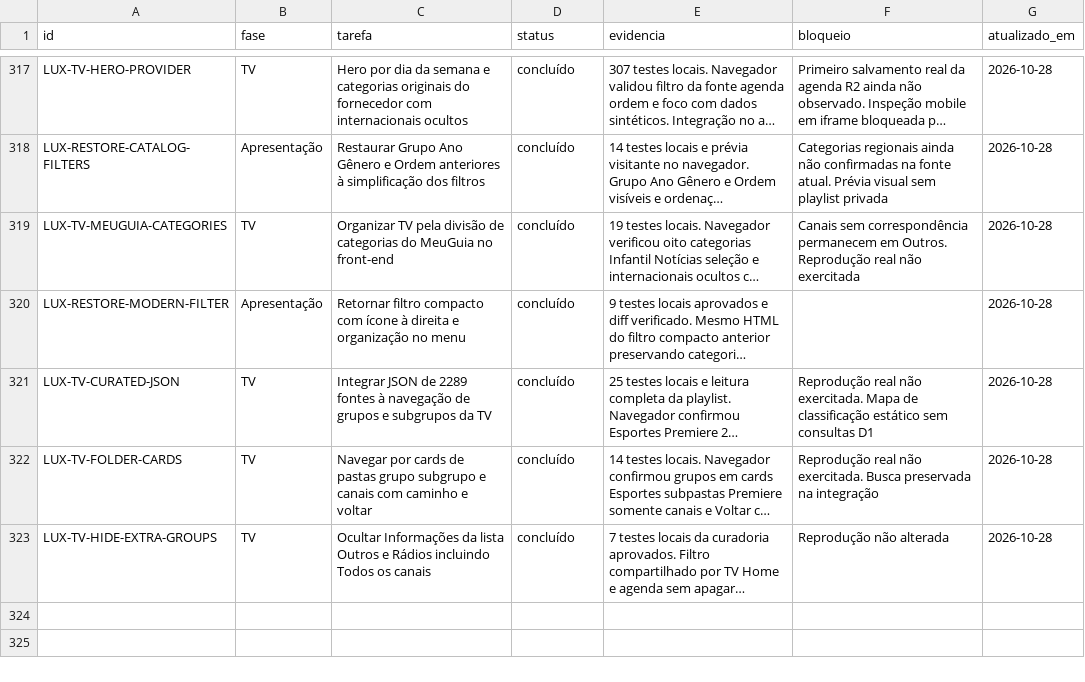
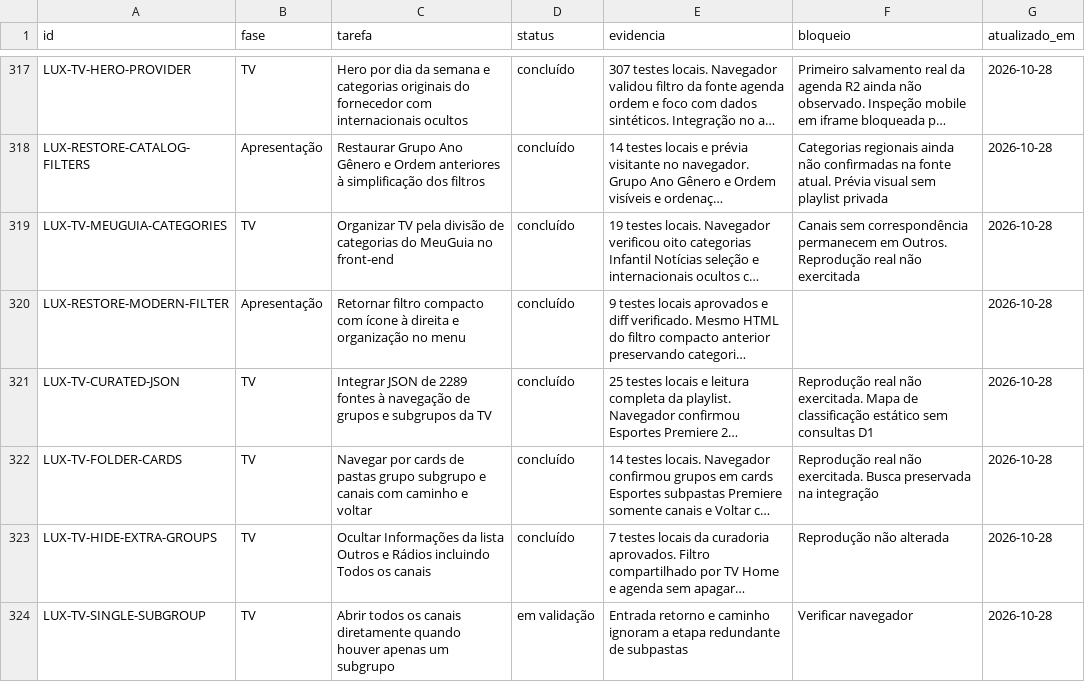
Before and after one commit to DevSouza208/LuxPlayerZero, a CSV file: docs/TAREFAS.csv, drawn as a sheet; only a part is shown, gaps mark what is left out; long unchanged cells end in …; the diff names each change by its address in the sheet, - before the commit and + after, or states it on an @@ line.

Commit message:
Skip redundant folders for TV groups with a single subgroup

```diff
--- a/docs/TAREFAS.csv
+++ b/docs/TAREFAS.csv
+row 324: LUX-TV-SINGLE-SUBGROUP | TV | Abrir todos os canais diretamente quando houver apenas um subgrupo | em validação | Entrada retorno e caminho ignoram a etapa redundante de subpastas | Verificar navegador | 2026-10-28
```
Also changed, not shown: 5 other files.
